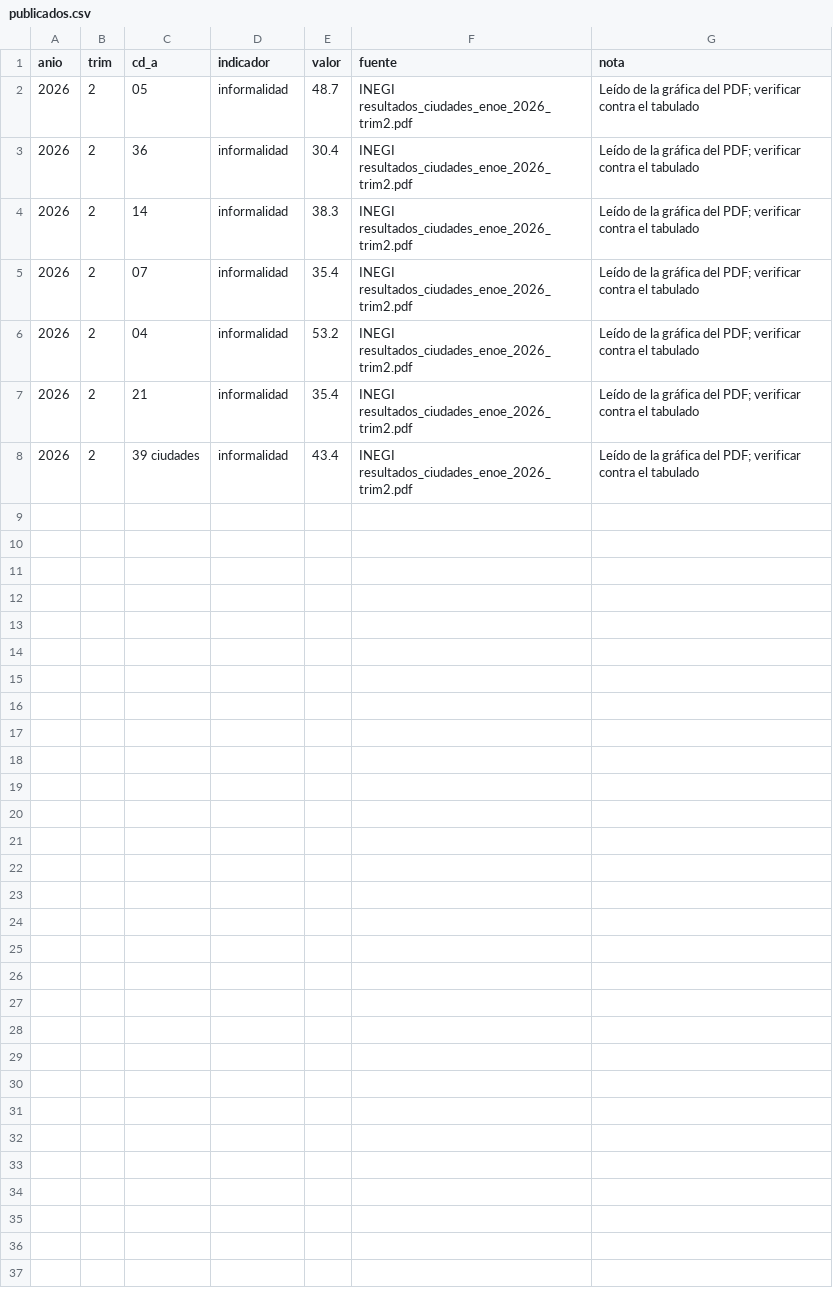
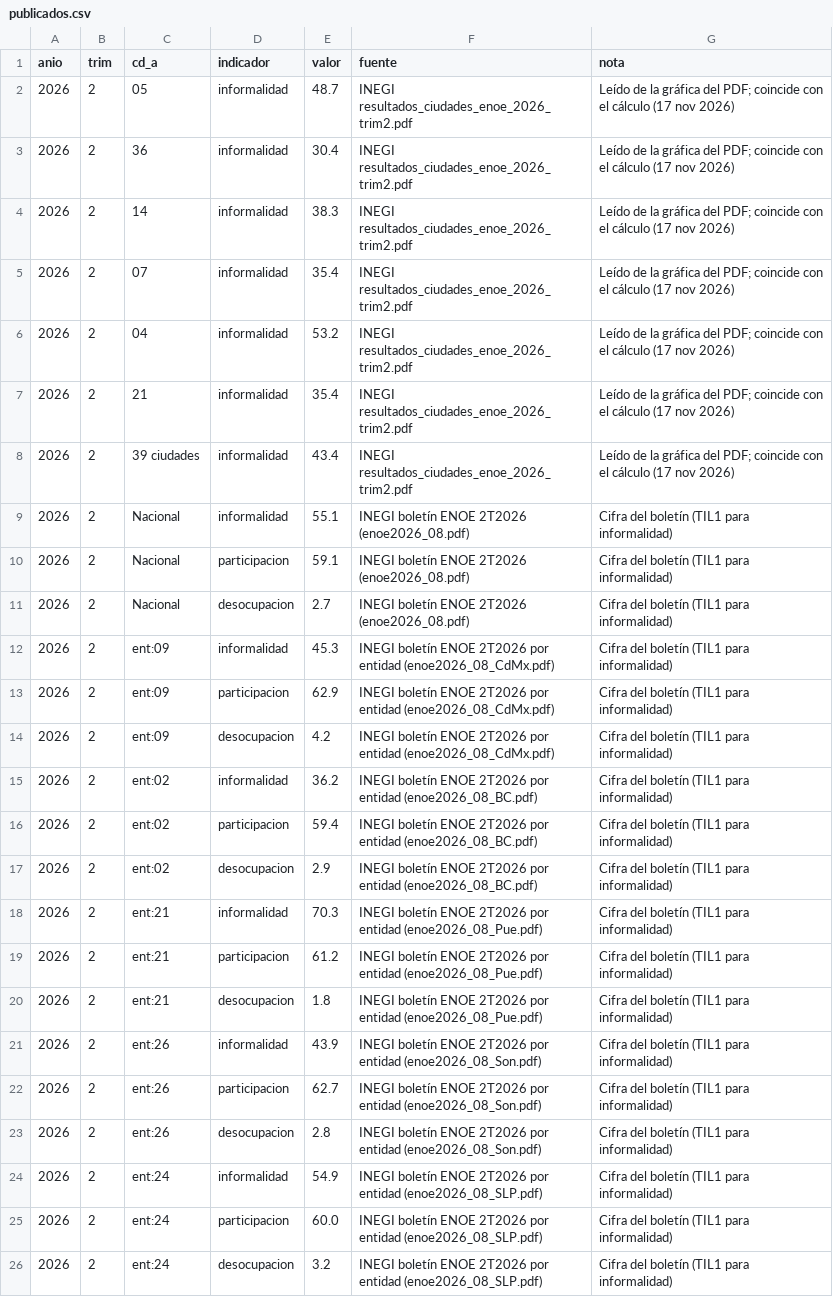
Before and after one commit to cifrapublicamx/cifrapublicamx.github.io, a CSV file: data/fuentes/enoe/publicados.csv, drawn as a sheet.

```diff
--- a/data/fuentes/enoe/publicados.csv
+++ b/data/fuentes/enoe/publicados.csv
@@ -1,8 +1,26 @@
 anio,trim,cd_a,indicador,valor,fuente,nota
-2026,2,05,informalidad,48.7,INEGI resultados_ciudades_enoe_2026_trim2.pdf,"Leído de la gráfica del PDF; verificar contra el tabulado"
-2026,2,36,informalidad,30.4,INEGI resultados_ciudades_enoe_2026_trim2.pdf,"Leído de la gráfica del PDF; verificar contra el tabulado"
-2026,2,14,informalidad,38.3,INEGI resultados_ciudades_enoe_2026_trim2.pdf,"Leído de la gráfica del PDF; verificar contra el tabulado"
-2026,2,07,informalidad,35.4,INEGI resultados_ciudades_enoe_2026_trim2.pdf,"Leído de la gráfica del PDF; verificar contra el tabulado"
-2026,2,04,informalidad,53.2,INEGI resultados_ciudades_enoe_2026_trim2.pdf,"Leído de la gráfica del PDF; verificar contra el tabulado"
-2026,2,21,informalidad,35.4,INEGI resultados_ciudades_enoe_2026_trim2.pdf,"Leído de la gráfica del PDF; verificar contra el tabulado"
-2026,2,39 ciudades,informalidad,43.4,INEGI resultados_ciudades_enoe_2026_trim2.pdf,"Leído de la gráfica del PDF; verificar contra el tabulado"
+2026,2,05,informalidad,48.7,INEGI resultados_ciudades_enoe_2026_trim2.pdf,"Leído de la gráfica del PDF; coincide con el cálculo (17 nov 2026)"
+2026,2,36,informalidad,30.4,INEGI resultados_ciudades_enoe_2026_trim2.pdf,"Leído de la gráfica del PDF; coincide con el cálculo (17 nov 2026)"
+2026,2,14,informalidad,38.3,INEGI resultados_ciudades_enoe_2026_trim2.pdf,"Leído de la gráfica del PDF; coincide con el cálculo (17 nov 2026)"
+2026,2,07,informalidad,35.4,INEGI resultados_ciudades_enoe_2026_trim2.pdf,"Leído de la gráfica del PDF; coincide con el cálculo (17 nov 2026)"
+2026,2,04,informalidad,53.2,INEGI resultados_ciudades_enoe_2026_trim2.pdf,"Leído de la gráfica del PDF; coincide con el cálculo (17 nov 2026)"
+2026,2,21,informalidad,35.4,INEGI resultados_ciudades_enoe_2026_trim2.pdf,"Leído de la gráfica del PDF; coincide con el cálculo (17 nov 2026)"
+2026,2,39 ciudades,informalidad,43.4,INEGI resultados_ciudades_enoe_2026_trim2.pdf,"Leído de la gráfica del PDF; coincide con el cálculo (17 nov 2026)"
+2026,2,Nacional,informalidad,55.1,INEGI boletín ENOE 2T2026 (enoe2026_08.pdf),"Cifra del boletín (TIL1 para informalidad)"
+2026,2,Nacional,participacion,59.1,INEGI boletín ENOE 2T2026 (enoe2026_08.pdf),"Cifra del boletín (TIL1 para informalidad)"
+2026,2,Nacional,desocupacion,2.7,INEGI boletín ENOE 2T2026 (enoe2026_08.pdf),"Cifra del boletín (TIL1 para informalidad)"
+2026,2,ent:09,informalidad,45.3,INEGI boletín ENOE 2T2026 por entidad (enoe2026_08_CdMx.pdf),"Cifra del boletín (TIL1 para informalidad)"
+2026,2,ent:09,participacion,62.9,INEGI boletín ENOE 2T2026 por entidad (enoe2026_08_CdMx.pdf),"Cifra del boletín (TIL1 para informalidad)"
+2026,2,ent:09,desocupacion,4.2,INEGI boletín ENOE 2T2026 por entidad (enoe2026_08_CdMx.pdf),"Cifra del boletín (TIL1 para informalidad)"
+2026,2,ent:02,informalidad,36.2,INEGI boletín ENOE 2T2026 por entidad (enoe2026_08_BC.pdf),"Cifra del boletín (TIL1 para informalidad)"
+2026,2,ent:02,participacion,59.4,INEGI boletín ENOE 2T2026 por entidad (enoe2026_08_BC.pdf),"Cifra del boletín (TIL1 para informalidad)"
+2026,2,ent:02,desocupacion,2.9,INEGI boletín ENOE 2T2026 por entidad (enoe2026_08_BC.pdf),"Cifra del boletín (TIL1 para informalidad)"
+2026,2,ent:21,informalidad,70.3,INEGI boletín ENOE 2T2026 por entidad (enoe2026_08_Pue.pdf),"Cifra del boletín (TIL1 para informalidad)"
+2026,2,ent:21,participacion,61.2,INEGI boletín ENOE 2T2026 por entidad (enoe2026_08_Pue.pdf),"Cifra del boletín (TIL1 para informalidad)"
+2026,2,ent:21,desocupacion,1.8,INEGI boletín ENOE 2T2026 por entidad (enoe2026_08_Pue.pdf),"Cifra del boletín (TIL1 para informalidad)"
+2026,2,ent:26,informalidad,43.9,INEGI boletín ENOE 2T2026 por entidad (enoe2026_08_Son.pdf),"Cifra del boletín (TIL1 para informalidad)"
+2026,2,ent:26,participacion,62.7,INEGI boletín ENOE 2T2026 por entidad (enoe2026_08_Son.pdf),"Cifra del boletín (TIL1 para informalidad)"
+2026,2,ent:26,desocupacion,2.8,INEGI boletín ENOE 2T2026 por entidad (enoe2026_08_Son.pdf),"Cifra del boletín (TIL1 para informalidad)"
+2026,2,ent:24,informalidad,54.9,INEGI boletín ENOE 2T2026 por entidad (enoe2026_08_SLP.pdf),"Cifra del boletín (TIL1 para informalidad)"
+2026,2,ent:24,participacion,60.0,INEGI boletín ENOE 2T2026 por entidad (enoe2026_08_SLP.pdf),"Cifra del boletín (TIL1 para informalidad)"
+2026,2,ent:24,desocupacion,3.2,INEGI boletín ENOE 2T2026 por entidad (enoe2026_08_SLP.pdf),"Cifra del boletín (TIL1 para informalidad)"
```
Also changed, not shown: 5 other files.
